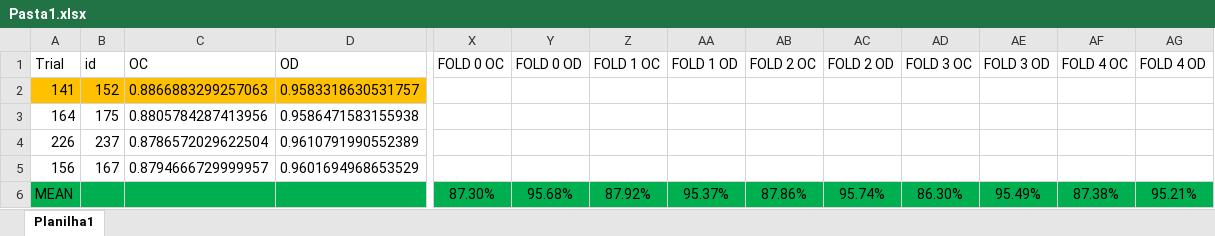
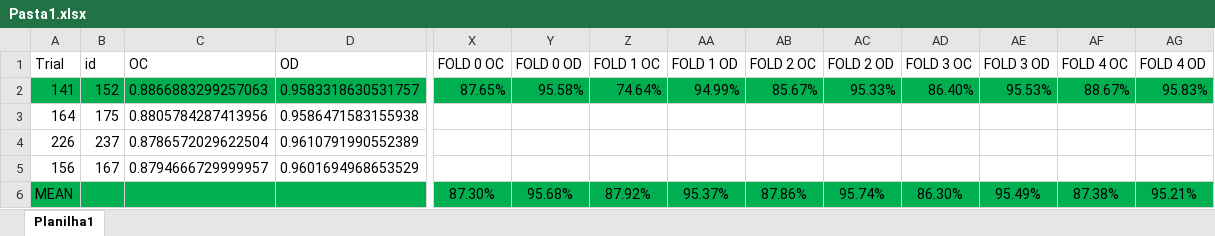
Before and after one commit to thiago-freire/NAS_proj, an Excel workbook: documentos/Pasta1.xlsx, sheet Planilha1, drawn as a sheet; only a part is shown, gaps mark what is left out; values as stored, in another font and other column widths than the file's, no borders; the diff covers the shown part only; the diff names each change by its address in the sheet, - before the commit and + after, or states it on an @@ line.

Commit message:
[FIX] add documents

```diff
--- a/documentos/Pasta1.xlsx (sheet Planilha1)
+++ b/documentos/Pasta1.xlsx (sheet Planilha1)
-A2:D2 fill: #FFC000
+A2:D2 fill: #00B050
-X2 (FOLD 0 OC): (empty)
+X2 (FOLD 0 OC): 87.65%
-X2:AG2 fill: none
+X2:AG2 fill: #00B050
-Y2 (FOLD 0 OD): (empty)
+Y2 (FOLD 0 OD): 95.58%
-Z2 (FOLD 1 OC): (empty)
+Z2 (FOLD 1 OC): 74.64%
-AA2 (FOLD 1 OD): (empty)
+AA2 (FOLD 1 OD): 94.99%
-AB2 (FOLD 2 OC): (empty)
+AB2 (FOLD 2 OC): 85.67%
-AC2 (FOLD 2 OD): (empty)
+AC2 (FOLD 2 OD): 95.33%
-AD2 (FOLD 3 OC): (empty)
+AD2 (FOLD 3 OC): 86.40%
-AE2 (FOLD 3 OD): (empty)
+AE2 (FOLD 3 OD): 95.53%
-AF2 (FOLD 4 OC): (empty)
+AF2 (FOLD 4 OC): 88.67%
-AG2 (FOLD 4 OD): (empty)
+AG2 (FOLD 4 OD): 95.83%
```
Also changed, not shown: cell formats elsewhere in this sheet.
